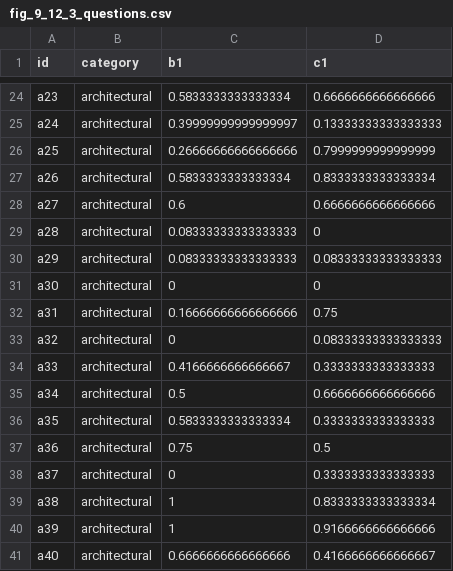
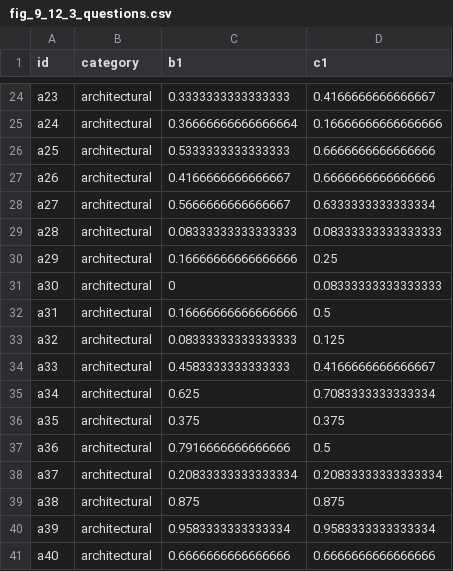
Before and after one commit to john-sharratt/candle, a CSV file: docs/results/battery_128/fig_9_12_3_questions.csv, drawn as a sheet; only a part is shown, gaps mark what is left out; the diff covers the shown part only; the diff names each change by its address in the sheet, - before the commit and + after, or states it on an @@ line.

```diff
--- a/docs/results/battery_128/fig_9_12_3_questions.csv
+++ b/docs/results/battery_128/fig_9_12_3_questions.csv
-C24 (b1): 0.5833333333333334
+C24 (b1): 0.3333333333333333
-D24 (c1): 0.6666666666666666
+D24 (c1): 0.4166666666666667
-C25 (b1): 0.39999999999999997
+C25 (b1): 0.36666666666666664
-D25 (c1): 0.13333333333333333
+D25 (c1): 0.16666666666666666
-C26 (b1): 0.26666666666666666
+C26 (b1): 0.5333333333333333
-D26 (c1): 0.7999999999999999
+D26 (c1): 0.6666666666666666
-C27 (b1): 0.5833333333333334
+C27 (b1): 0.4166666666666667
-D27 (c1): 0.8333333333333334
+D27 (c1): 0.6666666666666666
-C28 (b1): 0.6
+C28 (b1): 0.5666666666666667
-D28 (c1): 0.6666666666666666
+D28 (c1): 0.6333333333333334
-D29 (c1): 0
+D29 (c1): 0.08333333333333333
-C30 (b1): 0.08333333333333333
+C30 (b1): 0.16666666666666666
-D30 (c1): 0.08333333333333333
+D30 (c1): 0.25
-D31 (c1): 0
+D31 (c1): 0.08333333333333333
-D32 (c1): 0.75
+D32 (c1): 0.5
-C33 (b1): 0
+C33 (b1): 0.08333333333333333
-D33 (c1): 0.08333333333333333
+D33 (c1): 0.125
-C34 (b1): 0.4166666666666667
+C34 (b1): 0.4583333333333333
-D34 (c1): 0.3333333333333333
+D34 (c1): 0.4166666666666667
-C35 (b1): 0.5
+C35 (b1): 0.625
-D35 (c1): 0.6666666666666666
+D35 (c1): 0.7083333333333334
-C36 (b1): 0.5833333333333334
+C36 (b1): 0.375
-D36 (c1): 0.3333333333333333
+D36 (c1): 0.375
-C37 (b1): 0.75
+C37 (b1): 0.7916666666666666
-C38 (b1): 0
+C38 (b1): 0.20833333333333334
-D38 (c1): 0.3333333333333333
+D38 (c1): 0.20833333333333334
-C39 (b1): 1
+C39 (b1): 0.875
-D39 (c1): 0.8333333333333334
+D39 (c1): 0.875
-C40 (b1): 1
+C40 (b1): 0.9583333333333334
-D40 (c1): 0.9166666666666666
+D40 (c1): 0.9583333333333334
-D41 (c1): 0.4166666666666667
+D41 (c1): 0.6666666666666666
```
Also changed, not shown: 124 edited cells elsewhere in this file, docs/results/battery_128/fig_9_12_1_recall_by_arm.csv, docs/results/battery_128/fig_9_12_2_effects.csv, 15 other files.
